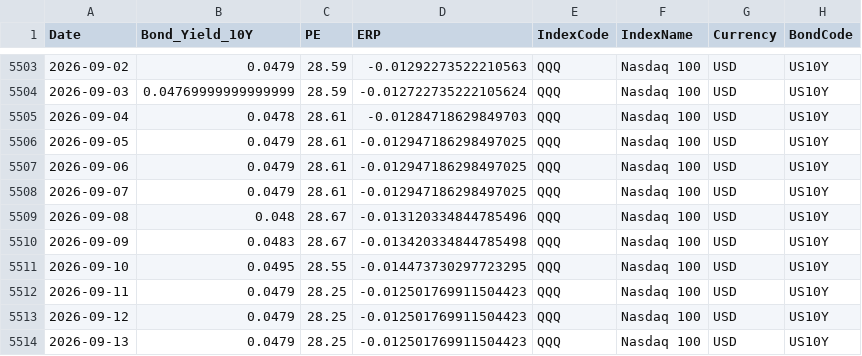
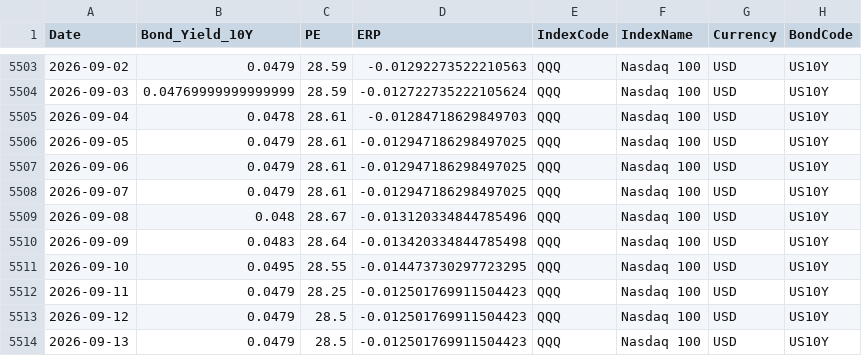
Before and after one commit to ChiaraVan1/equity-risk-premium-monitor, a CSV file: data/erp_QQQ.csv, drawn as a sheet; only a part is shown, gaps mark what is left out.

Commit message:
Update erp_QQQ.csv

```diff
--- a/data/erp_QQQ.csv
+++ b/data/erp_QQQ.csv
@@ -5509,6 +5509,6 @@
 2026-09-08,0.048,28.67,-0.013120334844785496,QQQ,Nasdaq 100,USD,US10Y
-2026-09-09,0.0483,28.67,-0.013420334844785498,QQQ,Nasdaq 100,USD,US10Y
+2026-09-09,0.0483,28.64,-0.013420334844785498,QQQ,Nasdaq 100,USD,US10Y
 2026-09-10,0.0495,28.55,-0.014473730297723295,QQQ,Nasdaq 100,USD,US10Y
 2026-09-11,0.0479,28.25,-0.012501769911504423,QQQ,Nasdaq 100,USD,US10Y
-2026-09-12,0.0479,28.25,-0.012501769911504423,QQQ,Nasdaq 100,USD,US10Y
-2026-09-13,0.0479,28.25,-0.012501769911504423,QQQ,Nasdaq 100,USD,US10Y
+2026-09-12,0.0479,28.5,-0.012501769911504423,QQQ,Nasdaq 100,USD,US10Y
+2026-09-13,0.0479,28.5,-0.012501769911504423,QQQ,Nasdaq 100,USD,US10Y
```
